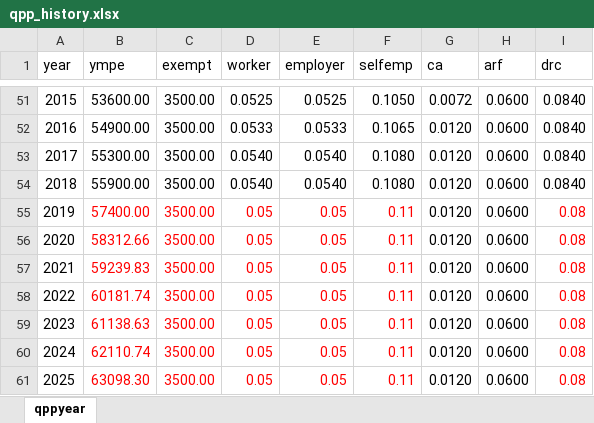
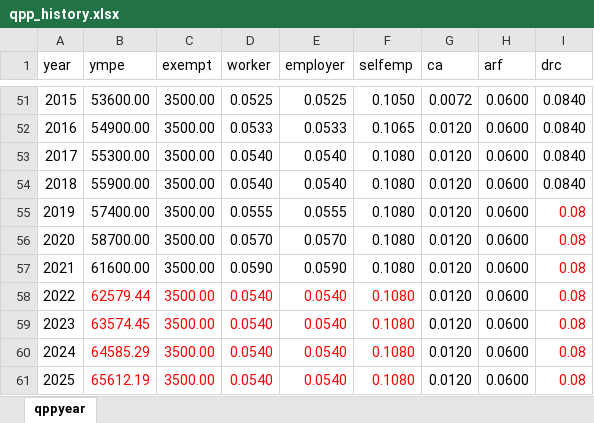
Before and after one commit to CREEi-models/cpp, an Excel workbook: srpp/params/qpp_history.xlsx, sheet qppyear, drawn as a sheet; only a part is shown, gaps mark what is left out; values as stored, in another font and other column widths than the file's, no borders; the diff names each change by its address in the sheet, - before the commit and + after, or states it on an @@ line.

```diff
--- a/srpp/params/qpp_history.xlsx (sheet qppyear)
+++ b/srpp/params/qpp_history.xlsx (sheet qppyear)
-B55:F57 text colour: #FF0000
+B55:F57 text colour: black
-D55 (worker): 0.05
+D55 (worker): 0.0555
-E55 (employer): 0.05
+E55 (employer): 0.0555
-F55:F61 (selfemp): 0.11
+F55:F61 (selfemp): 0.1080
-B56 (ympe): 58312.66
+B56 (ympe): 58700.00
-D56 (worker): 0.05
+D56 (worker): 0.0570
-E56 (employer): 0.05
+E56 (employer): 0.0570
-B57 (ympe): 59239.83
+B57 (ympe): 61600.00
-D57 (worker): 0.05
+D57 (worker): 0.0590
-E57 (employer): 0.05
+E57 (employer): 0.0590
-B58 (ympe): 60181.74
+B58 (ympe): 62579.44
-D58:D61 (worker): 0.05
+D58:D61 (worker): 0.0540
-E58:E61 (employer): 0.05
+E58:E61 (employer): 0.0540
-B59 (ympe): 61138.63
+B59 (ympe): 63574.45
-B60 (ympe): 62110.74
+B60 (ympe): 64585.29
-B61 (ympe): 63098.30
+B61 (ympe): 65612.19
```
Also changed, not shown: srpp/params/cpp_history.xlsx.
